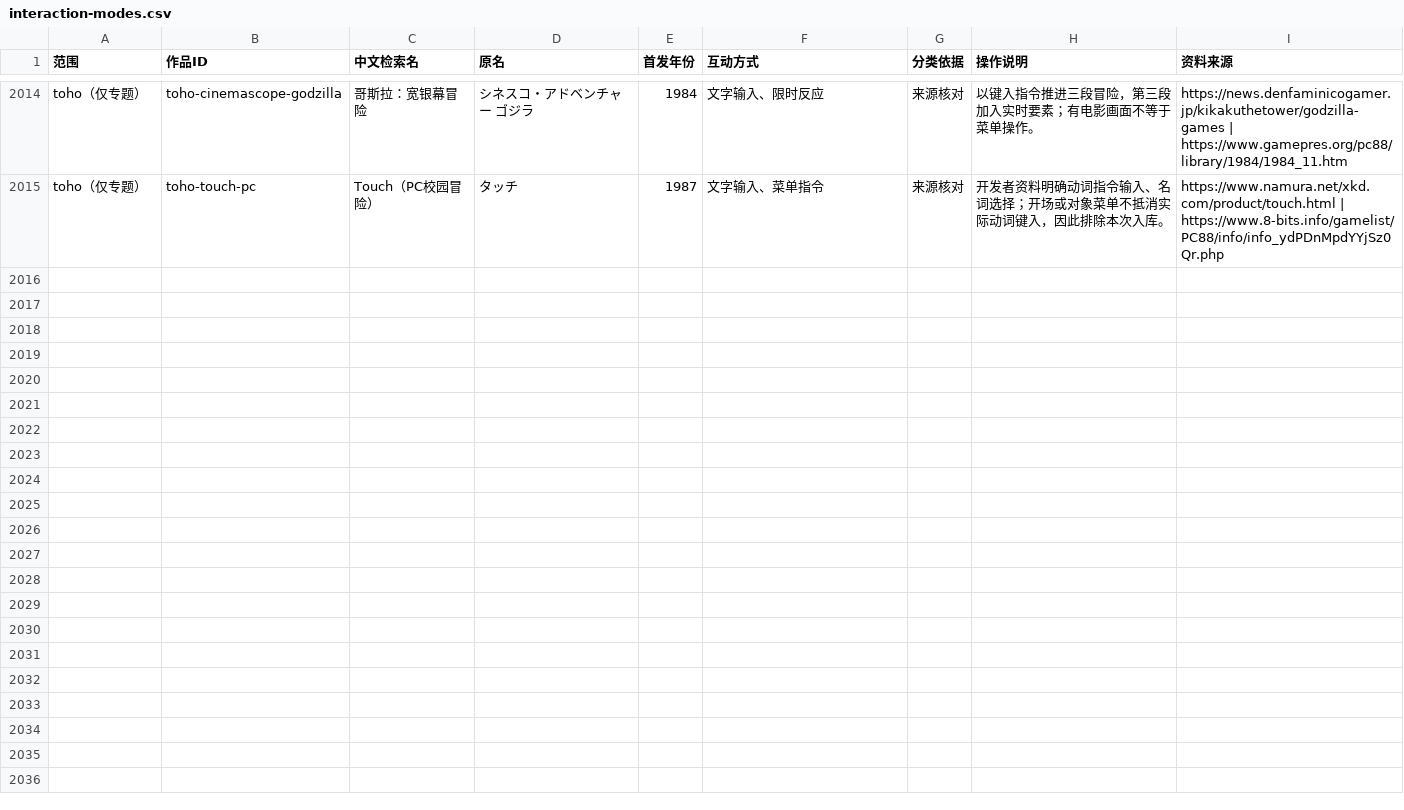
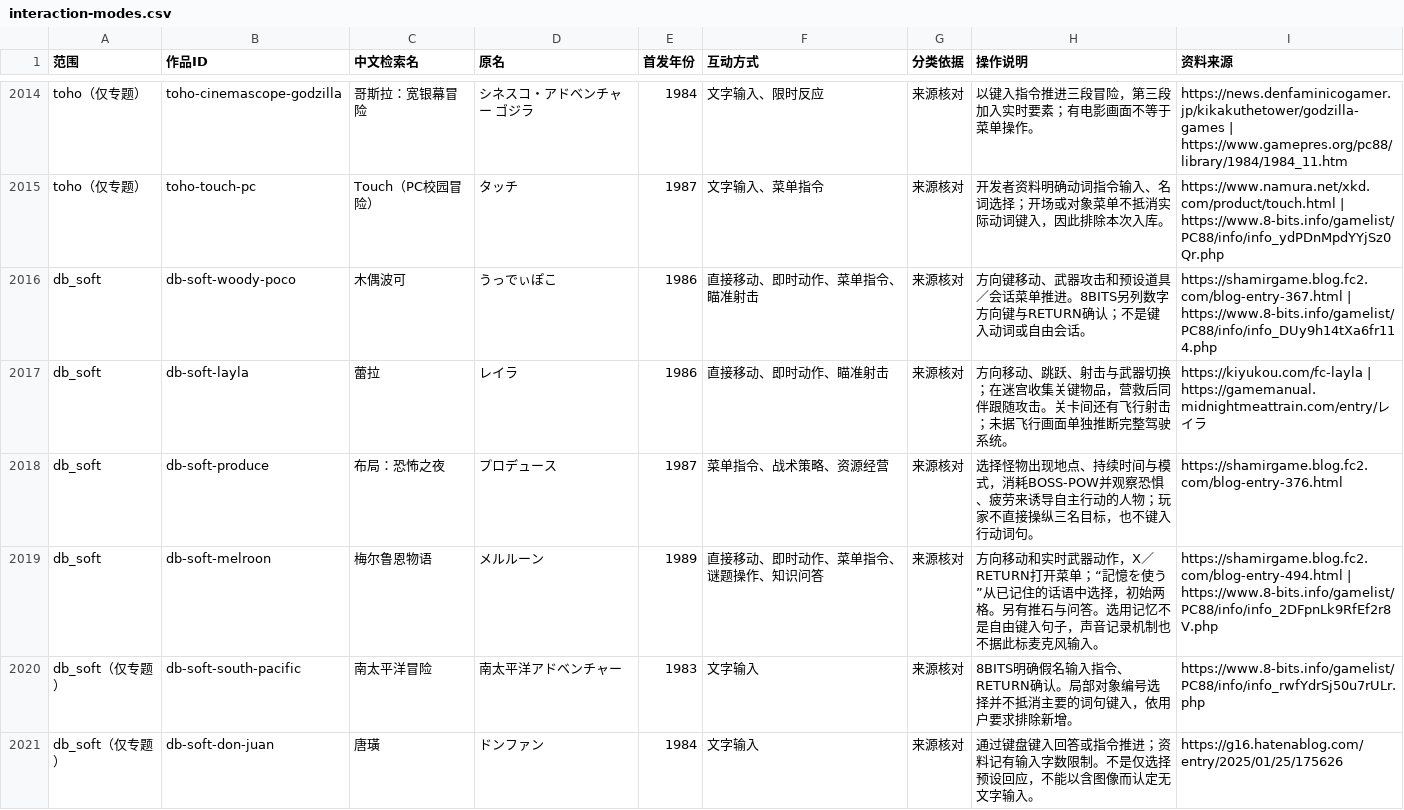
Before and after one commit to wt1234-donkey/visual-novel, a CSV file: data/interaction-modes.csv, drawn as a sheet; only a part is shown, gaps mark what is left out.

Commit message:
Add dB-SOFT narrative data, gameplay list and source audit
Staging commit 2 of 3 on codex/db-soft-catalogue-20261018 only. Six data/ files from the complete tested 11-file manifest. Adds four non-parser related story games and four original content/first-release pairs, two bibliography-only typed adventures, and 75 reference rows. Existing 1211 main works, 1409 contents, 2403 releases, all 75 previous company configurations/pages and older gameplay tables preserved. Data validation, 15 Python tests, 175 Node tests, generated-page consistency and diff --check passed. Root upload blobs verified; final tests/ batch follows. Expected complete tree b8ce917a76c4ab8c694c2d97cef86070ebc38eab; verify before PR/merge only into wt1234-donkey/visual-novel main. Main unchanged until complete.

```diff
--- a/data/interaction-modes.csv
+++ b/data/interaction-modes.csv
@@ -2015 +2015,7 @@ toho（仅专题）,toho-cinemascope-godzilla,哥斯拉：宽银幕冒险,シネ
 toho（仅专题）,toho-touch-pc,Touch（PC校园冒险）,タッチ,1987,文字输入、菜单指令,来源核对,开发者资料明确动词指令输入、名词选择；开场或对象菜单不抵消实际动词键入，因此排除本次入库。,https://www.namura.net/xkd.com/product/touch.html | https://www.8-bits.info/gamelist/PC88/info/info_ydPDnMpdYYjSz0Qr.php
+db_soft,db-soft-woody-poco,木偶波可,うっでぃぽこ,1986,直接移动、即时动作、菜单指令、瞄准射击,来源核对,方向键移动、武器攻击和预设道具／会话菜单推进。8BITS另列数字方向键与RETURN确认；不是键入动词或自由会话。,https://shamirgame.blog.fc2.com/blog-entry-367.html | https://www.8-bits.info/gamelist/PC88/info/info_DUy9h14tXa6fr114.php
+db_soft,db-soft-layla,蕾拉,レイラ,1986,直接移动、即时动作、瞄准射击,来源核对,方向移动、跳跃、射击与武器切换；在迷宫收集关键物品，营救后同伴跟随攻击。关卡间还有飞行射击；未据飞行画面单独推断完整驾驶系统。,https://kiyukou.com/fc-layla | https://gamemanual.midnightmeattrain.com/entry/レイラ
+db_soft,db-soft-produce,布局：恐怖之夜,プロデュース,1987,菜单指令、战术策略、资源经营,来源核对,选择怪物出现地点、持续时间与模式，消耗BOSS-POW并观察恐惧、疲劳来诱导自主行动的人物；玩家不直接操纵三名目标，也不键入行动词句。,https://shamirgame.blog.fc2.com/blog-entry-376.html
+db_soft,db-soft-melroon,梅尔鲁恩物语,メルルーン,1989,直接移动、即时动作、菜单指令、谜题操作、知识问答,来源核对,方向移动和实时武器动作，X／RETURN打开菜单；“記憶を使う”从已记住的话语中选择，初始两格。另有推石与问答。选用记忆不是自由键入句子，声音记录机制也不据此标麦克风输入。,https://shamirgame.blog.fc2.com/blog-entry-494.html | https://www.8-bits.info/gamelist/PC88/info/info_2DFpnLk9RfEf2r8V.php
+db_soft（仅专题）,db-soft-south-pacific,南太平洋冒险,南太平洋アドベンチャー,1983,文字输入,来源核对,8BITS明确假名输入指令、RETURN确认。局部对象编号选择并不抵消主要的词句键入，依用户要求排除新增。,https://www.8-bits.info/gamelist/PC88/info/info_rwfYdrSj50u7rULr.php
+db_soft（仅专题）,db-soft-don-juan,唐璜,ドンファン,1984,文字输入,来源核对,通过键盘键入回答或指令推进；资料记有输入字数限制。不是仅选择预设回应，不能以含图像而认定无文字输入。,https://g16.hatenablog.com/entry/2025/01/25/175626
```
Also changed, not shown: 5 other files.
